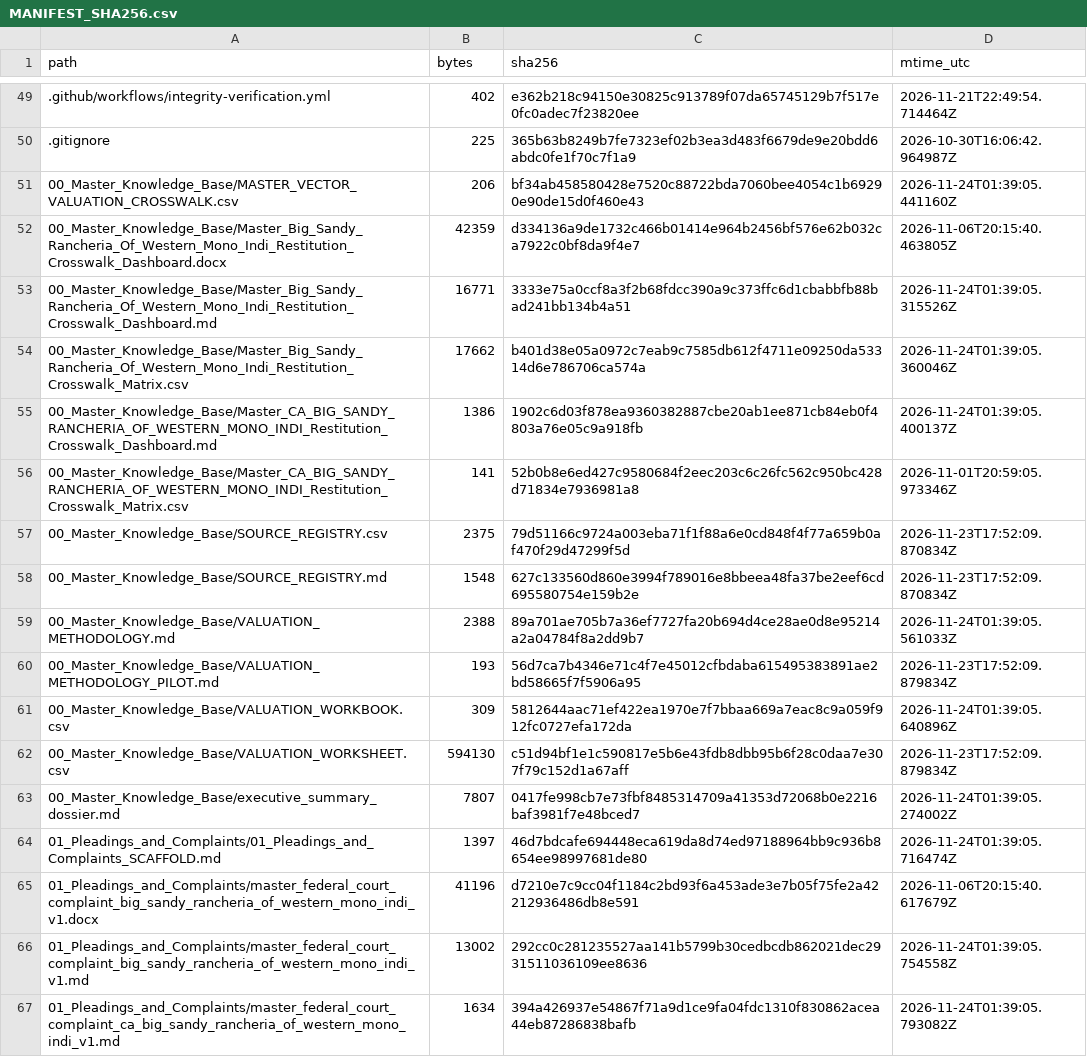
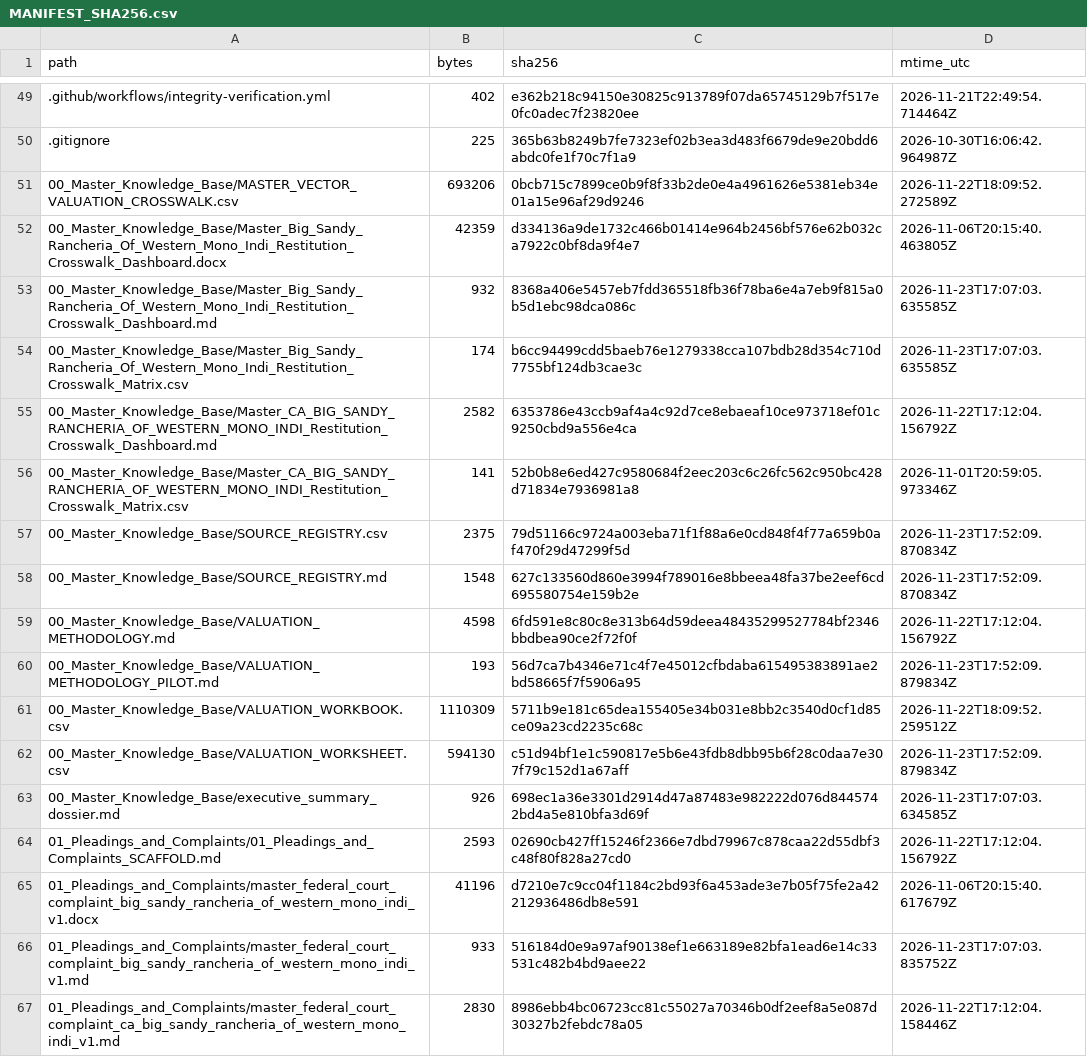
Before and after one commit to GlobalRestitutionAlliance/turtle-island-us-ca-big-sandy-rancheria-of-western-mono-indi-master-litigation, a CSV file: 99_Archives_and_Manifests/MANIFEST_SHA256.csv, drawn as a sheet; only a part is shown, gaps mark what is left out; the diff covers the shown part only.

```diff
--- a/99_Archives_and_Manifests/MANIFEST_SHA256.csv
+++ b/99_Archives_and_Manifests/MANIFEST_SHA256.csv
@@ -50,7 +50,7 @@ path,bytes,sha256,mtime_utc
 .gitignore,225,365b63b8249b7fe7323ef02b3ea3d483f6679de9e20bdd6abdc0fe1f70c7f1a9,2026-10-30T16:06:42.964987Z
-00_Master_Knowledge_Base/MASTER_VECTOR_VALUATION_CROSSWALK.csv,206,bf34ab458580428e7520c88722bda7060bee4054c1b69290e90de15d0f460e43,2026-11-24T01:39:05.441160Z
+00_Master_Knowledge_Base/MASTER_VECTOR_VALUATION_CROSSWALK.csv,693206,0bcb715c7899ce0b9f8f33b2de0e4a4961626e5381eb34e01a15e96af29d9246,2026-11-22T18:09:52.272589Z
 00_Master_Knowledge_Base/Master_Big_Sandy_Rancheria_Of_Western_Mono_Indi_Restitution_Crosswalk_Dashboard.docx,42359,d334136a9de1732c466b01414e964b2456bf576e62b032ca7922c0bf8da9f4e7,2026-11-06T20:15:40.463805Z
-00_Master_Knowledge_Base/Master_Big_Sandy_Rancheria_Of_Western_Mono_Indi_Restitution_Crosswalk_Dashboard.md,16771,3333e75a0ccf8a3f2b68fdcc390a9c373ffc6d1cbabbfb88bad241bb134b4a51,2026-11-24T01:39:05.315526Z
-00_Master_Knowledge_Base/Master_Big_Sandy_Rancheria_Of_Western_Mono_Indi_Restitution_Crosswalk_Matrix.csv,17662,b401d38e05a0972c7eab9c7585db612f4711e09250da53314d6e786706ca574a,2026-11-24T01:39:05.360046Z
-00_Master_Knowledge_Base/Master_CA_BIG_SANDY_RANCHERIA_OF_WESTERN_MONO_INDI_Restitution_Crosswalk_Dashboard.md,1386,1902c6d03f878ea9360382887cbe20ab1ee871cb84eb0f4803a76e05c9a918fb,2026-11-24T01:39:05.400137Z
+00_Master_Knowledge_Base/Master_Big_Sandy_Rancheria_Of_Western_Mono_Indi_Restitution_Crosswalk_Dashboard.md,932,8368a406e5457eb7fdd365518fb36f78ba6e4a7eb9f815a0b5d1ebc98dca086c,2026-11-23T17:07:03.635585Z
+00_Master_Knowledge_Base/Master_Big_Sandy_Rancheria_Of_Western_Mono_Indi_Restitution_Crosswalk_Matrix.csv,174,b6cc94499cdd5baeb76e1279338cca107bdb28d354c710d7755bf124db3cae3c,2026-11-23T17:07:03.635585Z
+00_Master_Knowledge_Base/Master_CA_BIG_SANDY_RANCHERIA_OF_WESTERN_MONO_INDI_Restitution_Crosswalk_Dashboard.md,2582,6353786e43ccb9af4a4c92d7ce8ebaeaf10ce973718ef01c9250cbd9a556e4ca,2026-11-22T17:12:04.156792Z
 00_Master_Knowledge_Base/Master_CA_BIG_SANDY_RANCHERIA_OF_WESTERN_MONO_INDI_Restitution_Crosswalk_Matrix.csv,141,52b0b8e6ed427c9580684f2eec203c6c26fc562c950bc428d71834e7936981a8,2026-11-01T20:59:05.973346Z
@@ -58,10 +58,10 @@ path,bytes,sha256,mtime_utc
 00_Master_Knowledge_Base/SOURCE_REGISTRY.md,1548,627c133560d860e3994f789016e8bbeea48fa37be2eef6cd695580754e159b2e,2026-11-23T17:52:09.870834Z
-00_Master_Knowledge_Base/VALUATION_METHODOLOGY.md,2388,89a701ae705b7a36ef7727fa20b694d4ce28ae0d8e95214a2a04784f8a2dd9b7,2026-11-24T01:39:05.561033Z
+00_Master_Knowledge_Base/VALUATION_METHODOLOGY.md,4598,6fd591e8c80c8e313b64d59deea48435299527784bf2346bbdbea90ce2f72f0f,2026-11-22T17:12:04.156792Z
 00_Master_Knowledge_Base/VALUATION_METHODOLOGY_PILOT.md,193,56d7ca7b4346e71c4f7e45012cfbdaba615495383891ae2bd58665f7f5906a95,2026-11-23T17:52:09.879834Z
-00_Master_Knowledge_Base/VALUATION_WORKBOOK.csv,309,5812644aac71ef422ea1970e7f7bbaa669a7eac8c9a059f912fc0727efa172da,2026-11-24T01:39:05.640896Z
+00_Master_Knowledge_Base/VALUATION_WORKBOOK.csv,1110309,5711b9e181c65dea155405e34b031e8bb2c3540d0cf1d85ce09a23cd2235c68c,2026-11-22T18:09:52.259512Z
 00_Master_Knowledge_Base/VALUATION_WORKSHEET.csv,594130,c51d94bf1e1c590817e5b6e43fdb8dbb95b6f28c0daa7e307f79c152d1a67aff,2026-11-23T17:52:09.879834Z
-00_Master_Knowledge_Base/executive_summary_dossier.md,7807,0417fe998cb7e73fbf8485314709a41353d72068b0e2216baf3981f7e48bced7,2026-11-24T01:39:05.274002Z
-01_Pleadings_and_Complaints/01_Pleadings_and_Complaints_SCAFFOLD.md,1397,46d7bdcafe694448eca619da8d74ed97188964bb9c936b8654ee98997681de80,2026-11-24T01:39:05.716474Z
+00_Master_Knowledge_Base/executive_summary_dossier.md,926,698ec1a36e3301d2914d47a87483e982222d076d8445742bd4a5e810bfa3d69f,2026-11-23T17:07:03.634585Z
+01_Pleadings_and_Complaints/01_Pleadings_and_Complaints_SCAFFOLD.md,2593,02690cb427ff15246f2366e7dbd79967c878caa22d55dbf3c48f80f828a27cd0,2026-11-22T17:12:04.156792Z
 01_Pleadings_and_Complaints/master_federal_court_complaint_big_sandy_rancheria_of_western_mono_indi_v1.docx,41196,d7210e7c9cc04f1184c2bd93f6a453ade3e7b05f75fe2a42212936486db8e591,2026-11-06T20:15:40.617679Z
-01_Pleadings_and_Complaints/master_federal_court_complaint_big_sandy_rancheria_of_western_mono_indi_v1.md,13002,292cc0c281235527aa141b5799b30cedbcdb862021dec2931511036109ee8636,2026-11-24T01:39:05.754558Z
-01_Pleadings_and_Complaints/master_federal_court_complaint_ca_big_sandy_rancheria_of_western_mono_indi_v1.md,1634,394a426937e54867f71a9d1ce9fa04fdc1310f830862acea44eb87286838bafb,2026-11-24T01:39:05.793082Z
+01_Pleadings_and_Complaints/master_federal_court_complaint_big_sandy_rancheria_of_western_mono_indi_v1.md,933,516184d0e9a97af90138ef1e663189e82bfa1ead6e14c33531c482b4bd9aee22,2026-11-23T17:07:03.835752Z
+01_Pleadings_and_Complaints/master_federal_court_complaint_ca_big_sandy_rancheria_of_western_mono_indi_v1.md,2830,8986ebb4bc06723cc81c55027a70346b0df2eef8a5e087d30327b2febdc78a05,2026-11-22T17:12:04.158446Z
```
Also changed, not shown: 80 edited cells elsewhere in this file, 37 other files.
